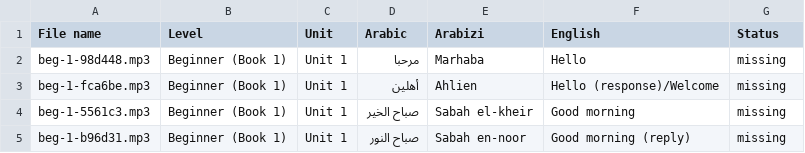
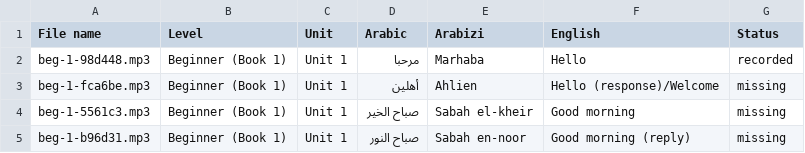
Before and after one commit to Oula-ALS/ALS, a CSV file: vocab/data/recording-list.csv, drawn as a sheet; only a part is shown.

```diff
--- a/vocab/data/recording-list.csv
+++ b/vocab/data/recording-list.csv
@@ -1,3 +1,3 @@
 File name,Level,Unit,Arabic,Arabizi,English,Status
-beg-1-98d448.mp3,Beginner (Book 1),Unit 1,مرحبا,Marhaba,Hello,missing
+beg-1-98d448.mp3,Beginner (Book 1),Unit 1,مرحبا,Marhaba,Hello,recorded
 beg-1-fca6be.mp3,Beginner (Book 1),Unit 1,أهلين,Ahlien,Hello (response)/Welcome,missing
```
Also changed, not shown: 3 other files.
